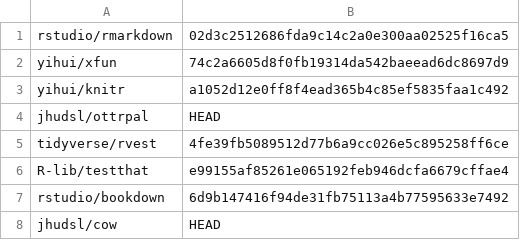
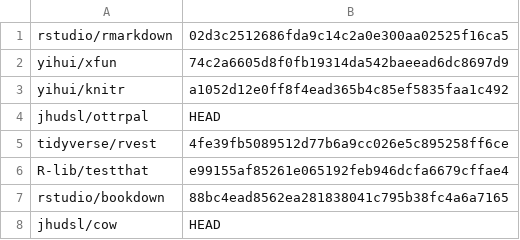
Before and after one commit to ottrproject/ottr-docker, a TSV file: base_ottr/github_package_list.tsv, drawn as a sheet.

Commit message:
Update github_package_list.tsv

```diff
--- a/base_ottr/github_package_list.tsv
+++ b/base_ottr/github_package_list.tsv
@@ -6,3 +6,3 @@ tidyverse/rvest	4fe39fb5089512d77b6a9cc026e5c895258ff6ce
 R-lib/testthat	e99155af85261e065192feb946dcfa6679cffae4
-rstudio/bookdown	6d9b147416f94de31fb75113a4b77595633e7492
+rstudio/bookdown	88bc4ead8562ea281838041c795b38fc4a6a7165
 jhudsl/cow	HEAD
```
